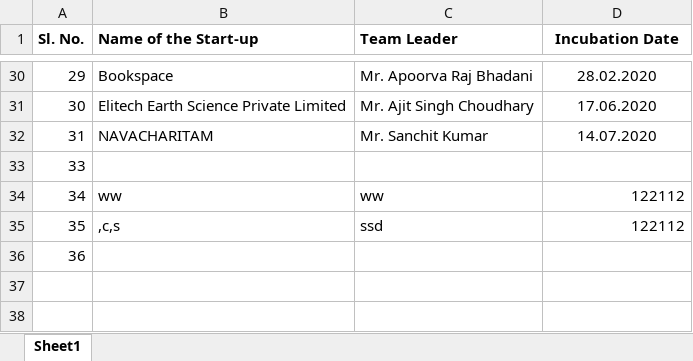
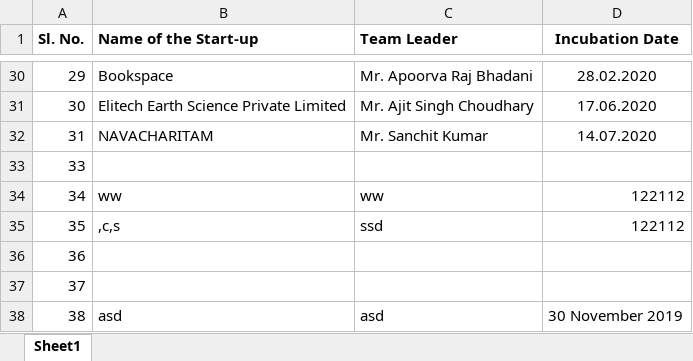
Before and after one commit to jayant-ism/ciie-blog, an Excel workbook: Start_up list(with contact details).xlsx, sheet Sheet1, drawn as a sheet; only a part is shown, gaps mark what is left out; values as stored, in another font and other column widths than the file's, no borders; the diff names each change by its address in the sheet, - before the commit and + after, or states it on an @@ line.

```diff
--- a/Start_up list(with contact details).xlsx (sheet Sheet1)
+++ b/Start_up list(with contact details).xlsx (sheet Sheet1)
+row 37: 37
+row 38: 38 | asd | asd | 30 November 2019
```
Also changed, not shown: 5 other files.
